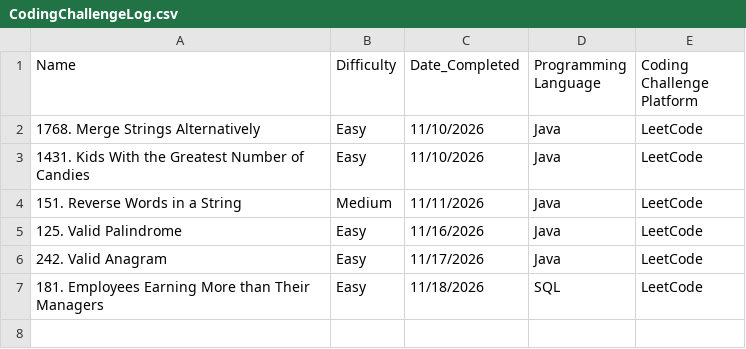
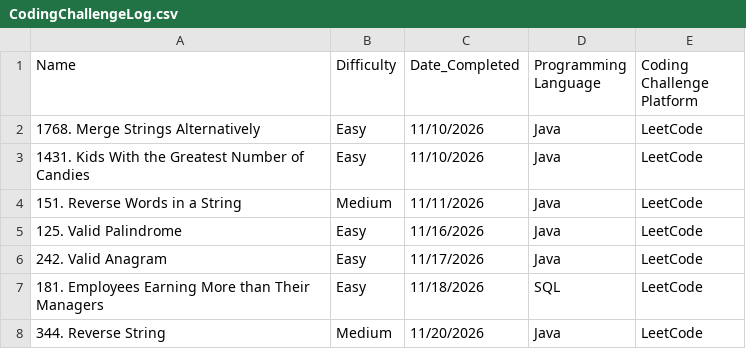
Before and after one commit to TRNG-2499/assignments, a CSV file: _practical_coding_challenges/CodingChallengeLog.csv, drawn as a sheet; the diff names each change by its address in the sheet, - before the commit and + after, or states it on an @@ line.

Commit message:
Update CodingChallengeLog.csv

```diff
--- a/_practical_coding_challenges/CodingChallengeLog.csv
+++ b/_practical_coding_challenges/CodingChallengeLog.csv
+row 8: 344. Reverse String | Medium | 11/20/2026 | Java | LeetCode
```
